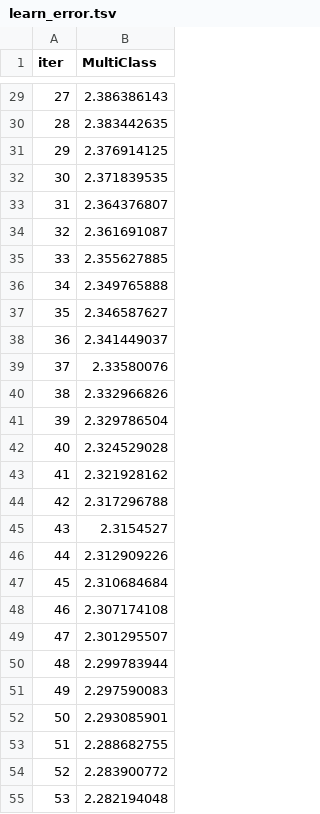
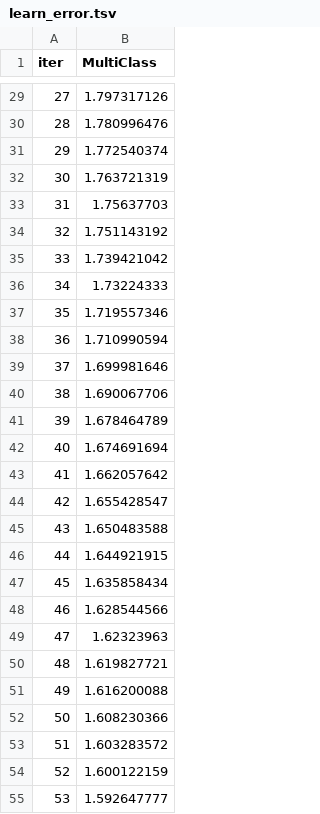
Before and after one commit to Tousty-Dzmitry/Belhard-HW, a TSV file: home_work_4/catboost_info/learn_error.tsv, drawn as a sheet; only a part is shown, gaps mark what is left out; the diff covers the shown part only.

```diff
--- a/home_work_4/catboost_info/learn_error.tsv
+++ b/home_work_4/catboost_info/learn_error.tsv
@@ -29,27 +29,27 @@ iter	MultiClass
-27	2.386386143
-28	2.383442635
-29	2.376914125
-30	2.371839535
-31	2.364376807
-32	2.361691087
-33	2.355627885
-34	2.349765888
-35	2.346587627
-36	2.341449037
-37	2.33580076
-38	2.332966826
-39	2.329786504
-40	2.324529028
-41	2.321928162
-42	2.317296788
-43	2.3154527
-44	2.312909226
-45	2.310684684
-46	2.307174108
-47	2.301295507
-48	2.299783944
-49	2.297590083
-50	2.293085901
-51	2.288682755
-52	2.283900772
-53	2.282194048
+27	1.797317126
+28	1.780996476
+29	1.772540374
+30	1.763721319
+31	1.75637703
+32	1.751143192
+33	1.739421042
+34	1.73224333
+35	1.719557346
+36	1.710990594
+37	1.699981646
+38	1.690067706
+39	1.678464789
+40	1.674691694
+41	1.662057642
+42	1.655428547
+43	1.650483588
+44	1.644921915
+45	1.635858434
+46	1.628544566
+47	1.62323963
+48	1.619827721
+49	1.616200088
+50	1.608230366
+51	1.603283572
+52	1.600122159
+53	1.592647777
```
Also changed, not shown: 73 edited cells elsewhere in this file, home_work_4/catboost_info/time_left.tsv, 7 other files.
